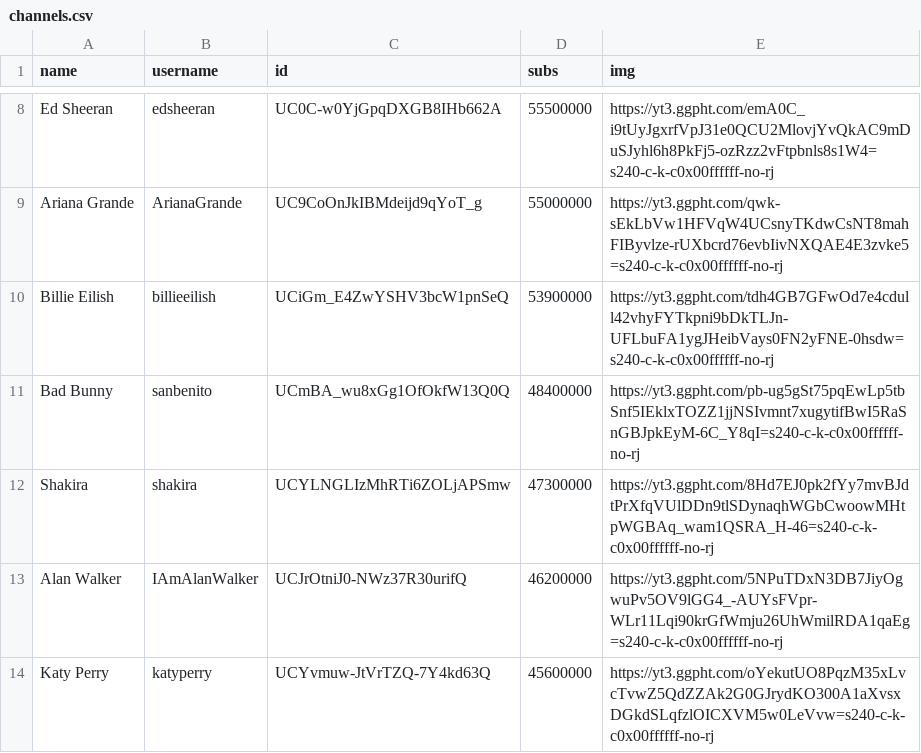
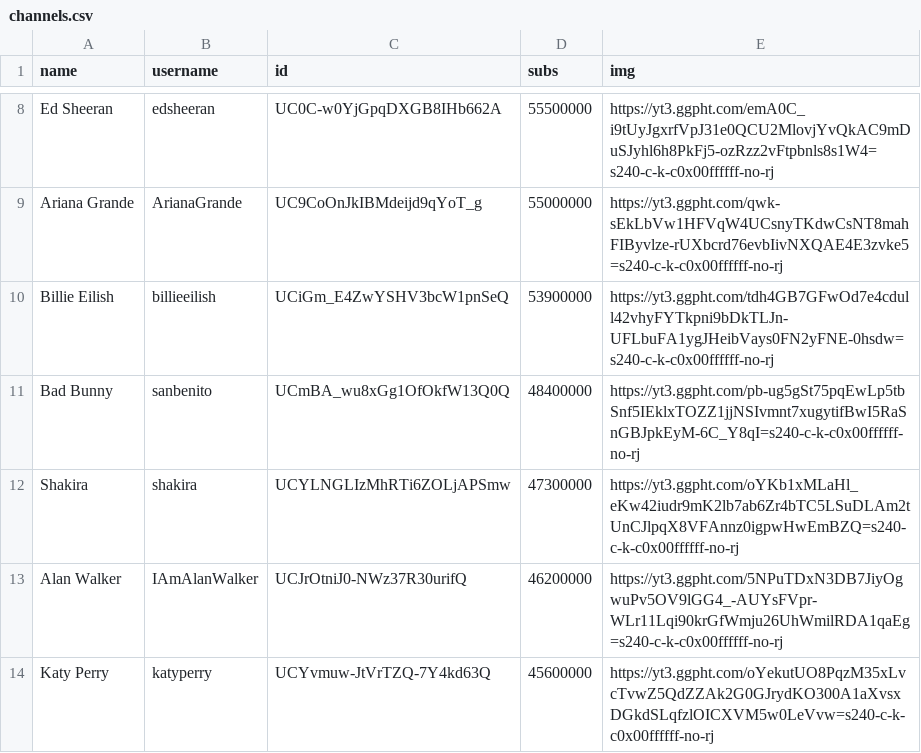
Before and after one commit to marco97pa/MostSubYTMusicChannels, a CSV file: channels.csv, drawn as a sheet; only a part is shown, gaps mark what is left out.

Commit message:
Channels stats update
Image of Shakira updated

```diff
--- a/channels.csv
+++ b/channels.csv
@@ -11,3 +11,3 @@ Billie Eilish,billieeilish,UCiGm_E4ZwYSHV3bcW1pnSeQ,53900000,https://yt3.ggpht.c
 Bad Bunny,sanbenito,UCmBA_wu8xGg1OfOkfW13Q0Q,48400000,https://yt3.ggpht.com/pb-ug5gSt75pqEwLp5tbSnf5IEklxTOZZ1jjNSIvmnt7xugytifBwI5RaSnGBJpkEyM-6C_Y8qI=s240-c-k-c0x00ffffff-no-rj
-Shakira,shakira,UCYLNGLIzMhRTi6ZOLjAPSmw,47300000,https://yt3.ggpht.com/8Hd7EJ0pk2fYy7mvBJdtPrXfqVUlDDn9tlSDynaqhWGbCwoowMHtpWGBAq_wam1QSRA_H-46=s240-c-k-c0x00ffffff-no-rj
+Shakira,shakira,UCYLNGLIzMhRTi6ZOLjAPSmw,47300000,https://yt3.ggpht.com/oYKb1xMLaHl_eKw42iudr9mK2lb7ab6Zr4bTC5LSuDLAm2tUnCJlpqX8VFAnnz0igpwHwEmBZQ=s240-c-k-c0x00ffffff-no-rj
 Alan Walker,IAmAlanWalker,UCJrOtniJ0-NWz37R30urifQ,46200000,https://yt3.ggpht.com/5NPuTDxN3DB7JiyOgwuPv5OV9lGG4_-AUYsFVpr-WLr11Lqi90krGfWmju26UhWmilRDA1qaEg=s240-c-k-c0x00ffffff-no-rj
```
